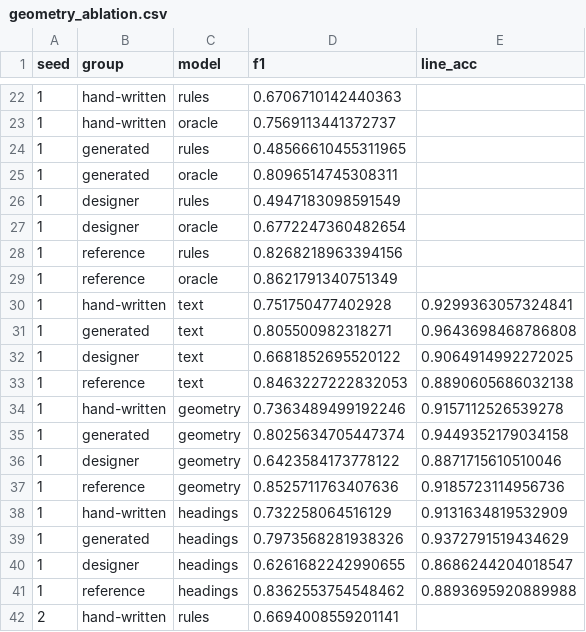
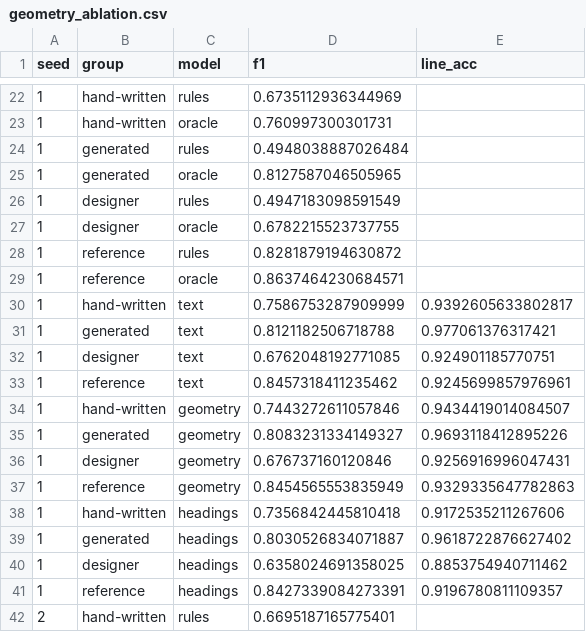
Before and after one commit to shreyosecret/ATSResumeFilter, a CSV file: results/geometry/geometry_ablation.csv, drawn as a sheet; only a part is shown, gaps mark what is left out; the diff covers the shown part only.

```diff
--- a/results/geometry/geometry_ablation.csv
+++ b/results/geometry/geometry_ablation.csv
@@ -22,21 +22,21 @@ seed,group,model,f1,line_acc
-1,hand-written,rules,0.6706710142440363,
-1,hand-written,oracle,0.7569113441372737,
-1,generated,rules,0.48566610455311965,
-1,generated,oracle,0.8096514745308311,
+1,hand-written,rules,0.6735112936344969,
+1,hand-written,oracle,0.760997300301731,
+1,generated,rules,0.4948038887026484,
+1,generated,oracle,0.8127587046505965,
 1,designer,rules,0.4947183098591549,
-1,designer,oracle,0.6772247360482654,
-1,reference,rules,0.8268218963394156,
-1,reference,oracle,0.8621791340751349,
-1,hand-written,text,0.751750477402928,0.9299363057324841
-1,generated,text,0.805500982318271,0.9643698468786808
-1,designer,text,0.6681852695520122,0.9064914992272025
-1,reference,text,0.8463227222832053,0.8890605686032138
-1,hand-written,geometry,0.7363489499192246,0.9157112526539278
-1,generated,geometry,0.8025634705447374,0.9449352179034158
-1,designer,geometry,0.6423584173778122,0.8871715610510046
-1,reference,geometry,0.8525711763407636,0.9185723114956736
-1,hand-written,headings,0.732258064516129,0.9131634819532909
-1,generated,headings,0.7973568281938326,0.9372791519434629
-1,designer,headings,0.6261682242990655,0.8686244204018547
-1,reference,headings,0.8362553754548462,0.8893695920889988
-2,hand-written,rules,0.6694008559201141,
+1,designer,oracle,0.6782215523737755,
+1,reference,rules,0.8281879194630872,
+1,reference,oracle,0.8637464230684571,
+1,hand-written,text,0.7586753287909999,0.9392605633802817
+1,generated,text,0.8121182506718788,0.977061376317421
+1,designer,text,0.6762048192771085,0.924901185770751
+1,reference,text,0.8457318411235462,0.9245699857976961
+1,hand-written,geometry,0.7443272611057846,0.9434419014084507
+1,generated,geometry,0.8083231334149327,0.9693118412895226
+1,designer,geometry,0.676737160120846,0.9256916996047431
+1,reference,geometry,0.8454565553835949,0.9329335647782863
+1,hand-written,headings,0.7356842445810418,0.9172535211267606
+1,generated,headings,0.8030526834071887,0.9618722876627402
+1,designer,headings,0.6358024691358025,0.8853754940711462
+1,reference,headings,0.8427339084273391,0.9196780811109357
+2,hand-written,rules,0.6695187165775401,
```
Also changed, not shown: 63 edited cells elsewhere in this file, 10 other files.
